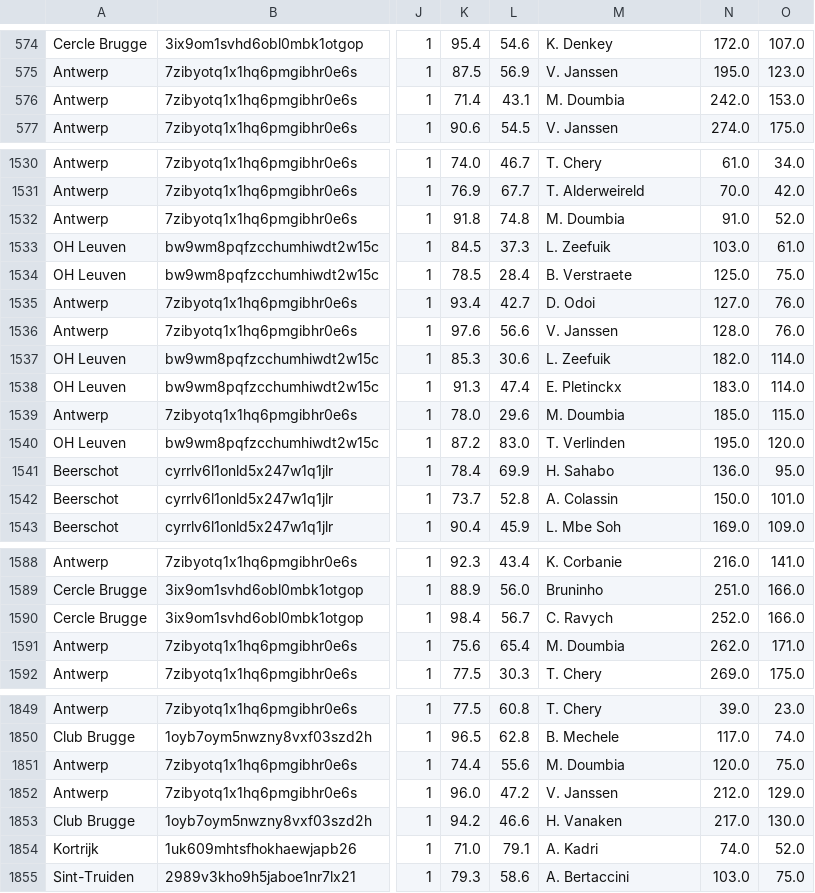
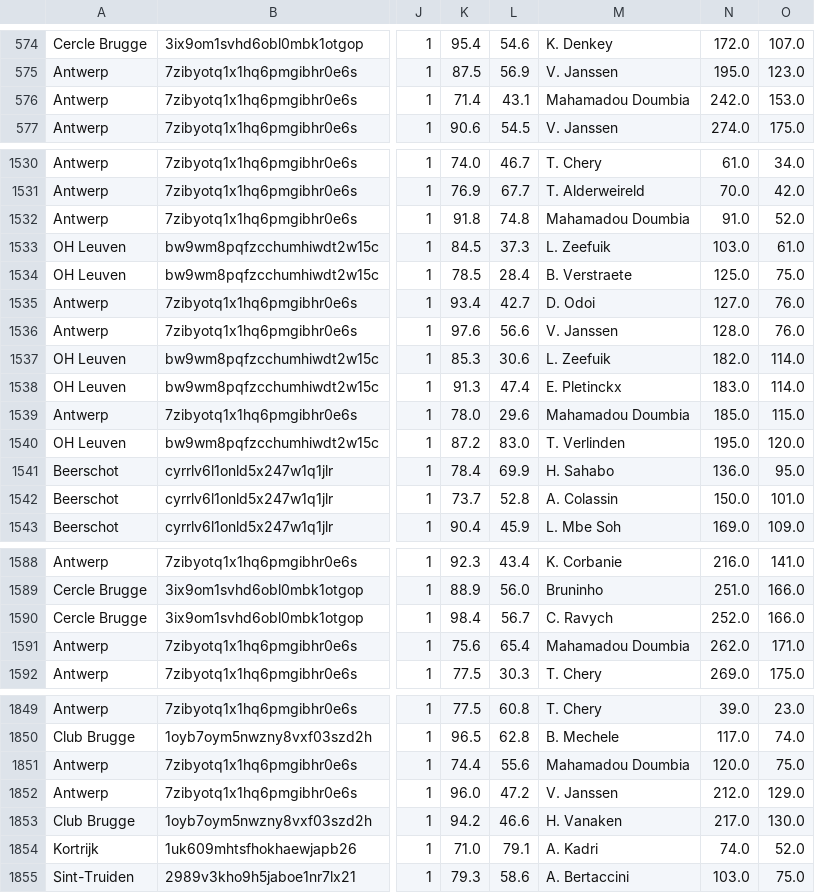
Before and after one commit to AC-Horsens/AC-Horsens-scouting, a CSV file: BEL_First_Division_A_2024_2025/set_pieces_all BEL_First_Division_A_2024_2025.csv, drawn as a sheet; only a part is shown, gaps mark what is left out; the diff covers the shown part only; the diff names each change by its address in the sheet, - before the commit and + after, or states it on an @@ line.

```diff
--- a/BEL_First_Division_A_2024_2025/set_pieces_all BEL_First_Division_A_2024_2025.csv
+++ b/BEL_First_Division_A_2024_2025/set_pieces_all BEL_First_Division_A_2024_2025.csv
-M576: M. Doumbia
+M576: Mahamadou Doumbia
-M1532: M. Doumbia
+M1532: Mahamadou Doumbia
-M1539: M. Doumbia
+M1539: Mahamadou Doumbia
-M1591: M. Doumbia
+M1591: Mahamadou Doumbia
-M1851: M. Doumbia
+M1851: Mahamadou Doumbia
```
Also changed, not shown: 17 edited cells elsewhere in this file, FRA_Ligue_2_2025_2026/squads FRA_Ligue_2_2025_2026.csv, 9 other files.
